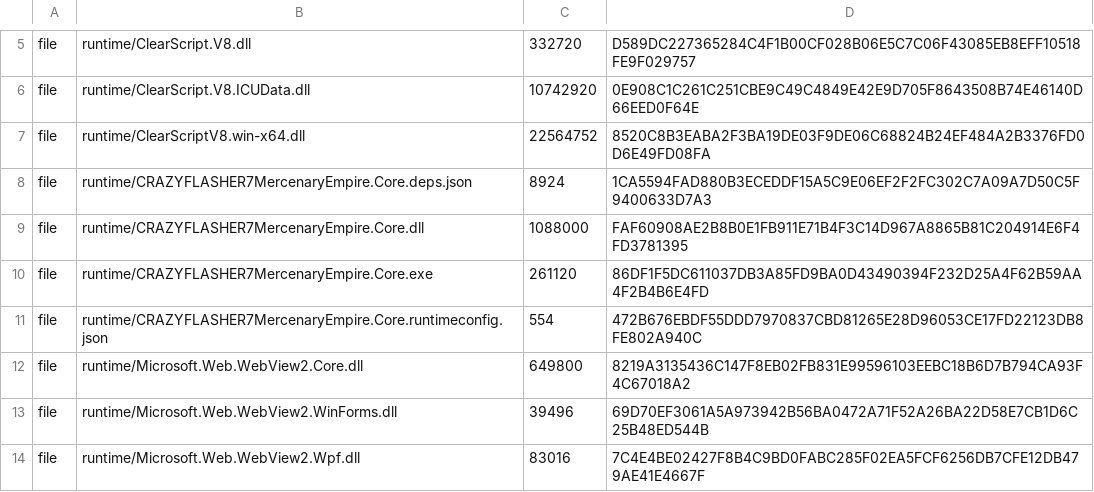
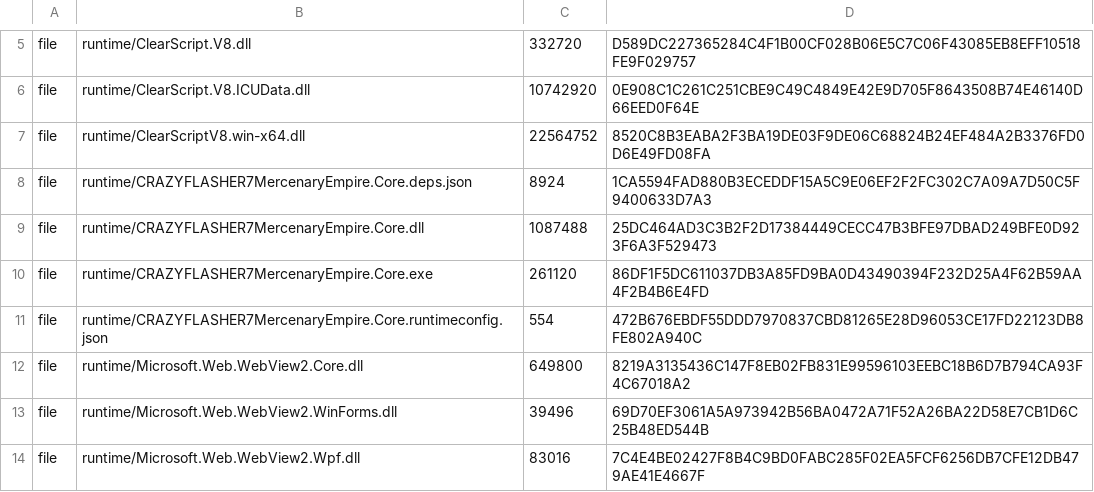
Before and after one commit to FlashNightModReborn/CrazyFlashNight, a TSV file: runtime/cf7-runtime-manifest.tsv, drawn as a sheet; only a part is shown, gaps mark what is left out.

```diff
--- a/runtime/cf7-runtime-manifest.tsv
+++ b/runtime/cf7-runtime-manifest.tsv
@@ -8,3 +8,3 @@ file	runtime/ClearScriptV8.win-x64.dll	22564752	8520C8B3EABA2F3BA19DE03F9DE06C68
 file	runtime/CRAZYFLASHER7MercenaryEmpire.Core.deps.json	8924	1CA5594FAD880B3ECEDDF15A5C9E06EF2F2FC302C7A09A7D50C5F9400633D7A3
-file	runtime/CRAZYFLASHER7MercenaryEmpire.Core.dll	1088000	FAF60908AE2B8B0E1FB911E71B4F3C14D967A8865B81C204914E6F4FD3781395
+file	runtime/CRAZYFLASHER7MercenaryEmpire.Core.dll	1087488	25DC464AD3C3B2F2D17384449CECC47B3BFE97DBAD249BFE0D923F6A3F529473
 file	runtime/CRAZYFLASHER7MercenaryEmpire.Core.exe	261120	86DF1F5DC611037DB3A85FD9BA0D43490394F232D25A4F62B59AA4F2B4B6E4FD
```
Also changed, not shown: 15 other files.
